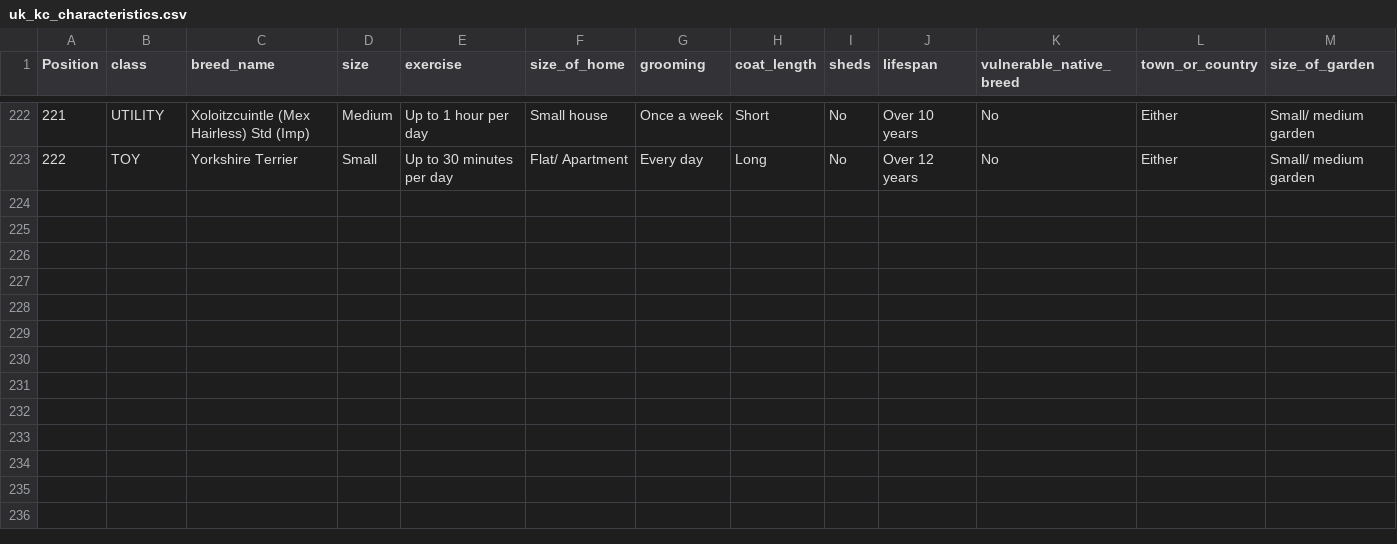
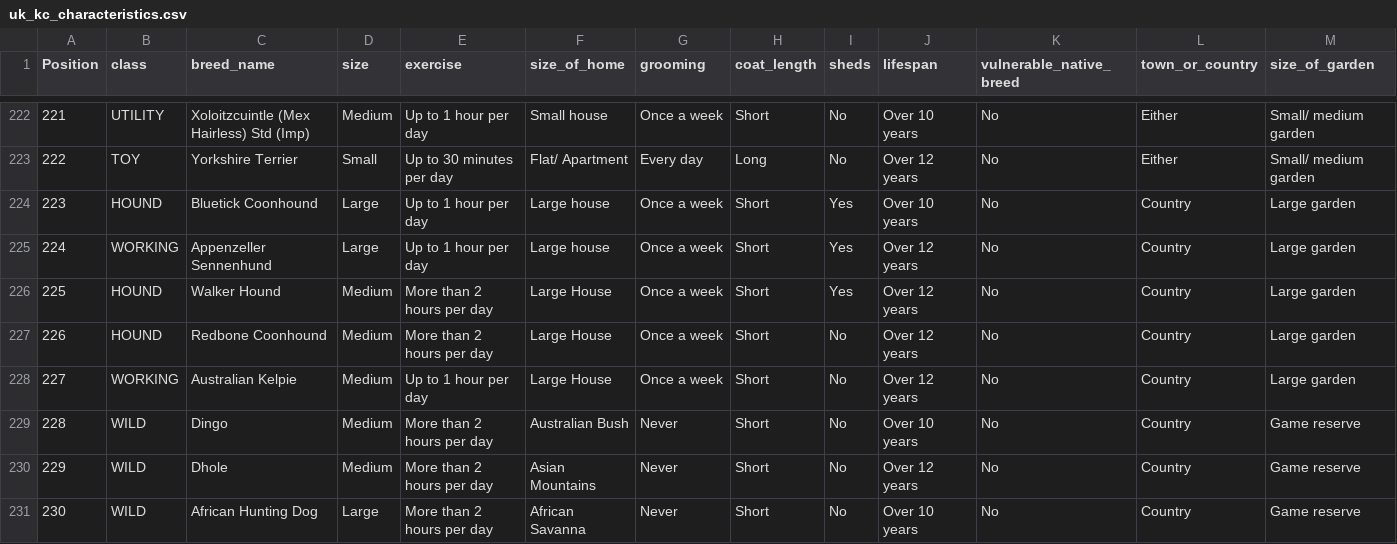
Before and after one commit to Faskerrr/Doggos-101-front, a CSV file: data/uk_kc_characteristics.csv, drawn as a sheet; only a part is shown, gaps mark what is left out; the diff names each change by its address in the sheet, - before the commit and + after, or states it on an @@ line.

Commit message:
added information for missing breeds

```diff
--- a/data/uk_kc_characteristics.csv
+++ b/data/uk_kc_characteristics.csv
+row 224: 223 | HOUND | Bluetick Coonhound | Large | Up to 1 hour per day | Large house | Once a week | Short | Yes | Over 10 years | No | Country | Large garden
+row 225: 224 | WORKING | Appenzeller Sennenhund | Large | Up to 1 hour per day | Large house | Once a week | Short | Yes | Over 12 years | No | Country | Large garden
+row 226: 225 | HOUND | Walker Hound | Medium | More than 2 hours per day | Large House | Once a week | Short | Yes | Over 12 years | No | Country | Large garden
+row 227: 226 | HOUND | Redbone Coonhound | Medium | More than 2 hours per day | Large House | Once a week | Short | No | Over 12 years | No | Country | Large garden
+row 228: 227 | WORKING | Australian Kelpie | Medium | Up to 1 hour per day | Large House | Once a week | Short | No | Over 12 years | No | Country | Large garden
+row 229: 228 | WILD | Dingo | Medium | More than 2 hours per day | Australian Bush | Never | Short | No | Over 10 years | No | Country | Game reserve
+row 230: 229 | WILD | Dhole | Medium | More than 2 hours per day | Asian Mountains | Never | Short | No | Over 12 years | No | Country | Game reserve
+row 231: 230 | WILD | African Hunting Dog | Large | More than 2 hours per day | African Savanna | Never | Short | No | Over 10 years | No | Country | Game reserve
```
